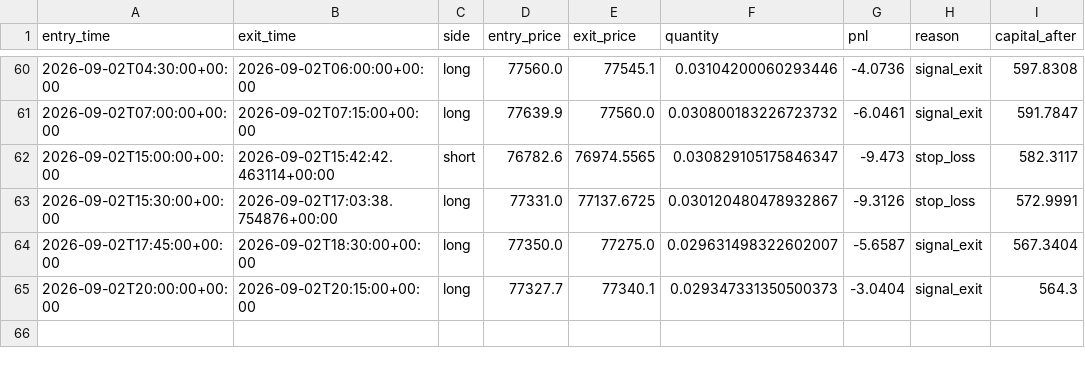
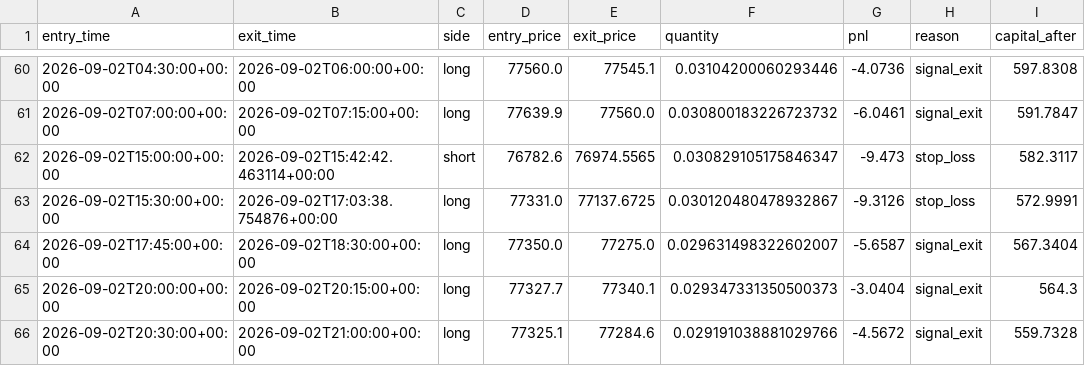
Before and after one commit to laluyadavreturn-dotcom/BTCUSDT-paper-trading-bot, a CSV file: btcusdt_paper_trades.csv, drawn as a sheet; only a part is shown, gaps mark what is left out; the diff names each change by its address in the sheet, - before the commit and + after, or states it on an @@ line.

```diff
--- a/btcusdt_paper_trades.csv
+++ b/btcusdt_paper_trades.csv
+row 66: 2026-09-02T20:30:00+00:00 | 2026-09-02T21:00:00+00:00 | long | 77325.1 | 77284.6 | 0.029191038881029766 | -4.5672 | signal_exit | 559.7328
```
Also changed, not shown: 1 other file.
